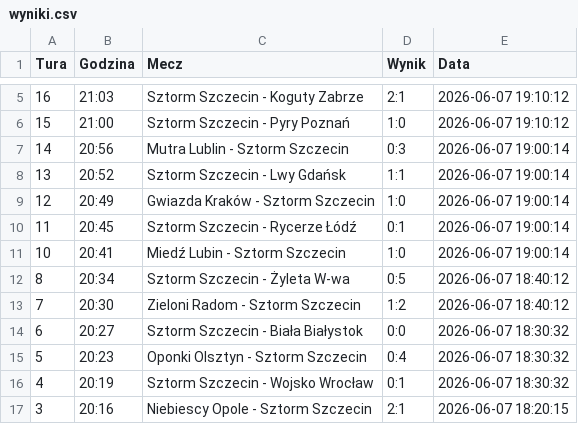
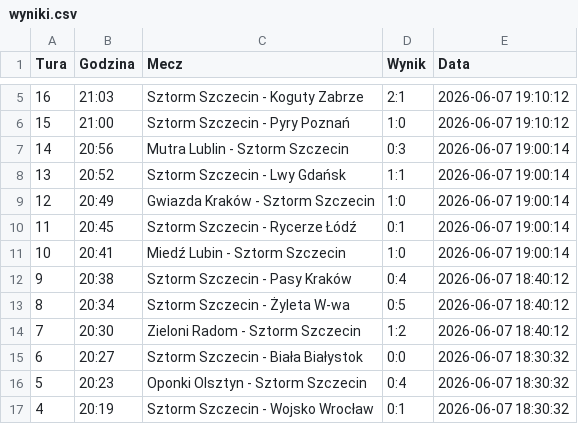
Before and after one commit to tesar13/Virtuale, a CSV file: wyniki.csv, drawn as a sheet; only a part is shown, gaps mark what is left out; the shorter side is filled out with more unchanged rows.

Commit message:
Update wyniki.csv

```diff
--- a/wyniki.csv
+++ b/wyniki.csv
@@ -11,2 +11,3 @@ Tura,Godzina,Mecz,Wynik,Data
 10,20:41,Miedź Lubin - Sztorm Szczecin,1:0,2026-06-07 19:00:14
+9,20:38,Sztorm Szczecin - Pasy Kraków,0:4,2026-06-07 18:40:12
 8,20:34,Sztorm Szczecin - Żyleta W-wa,0:5,2026-06-07 18:40:12
```
